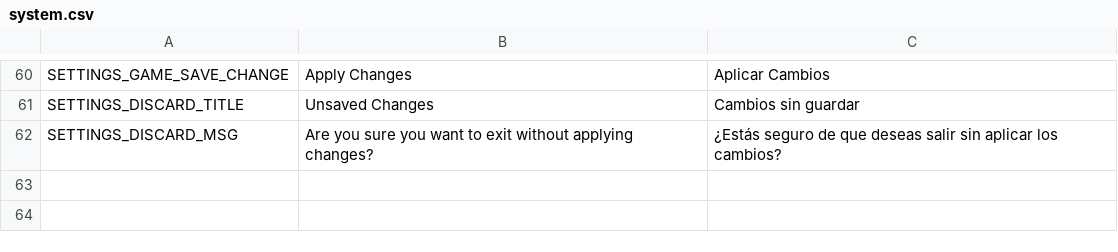
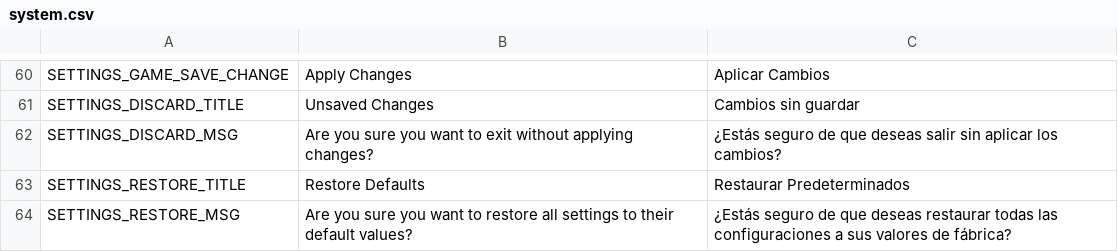
Before and after one commit to iOplazx/iOplazxEssence_Project, a CSV file: addons/iOplazxEssence/static_loc/system.csv, drawn as a sheet; only a part is shown, gaps mark what is left out; the diff names each change by its address in the sheet, - before the commit and + after, or states it on an @@ line.

Commit message:
system preferences restore p2

```diff
--- a/addons/iOplazxEssence/static_loc/system.csv
+++ b/addons/iOplazxEssence/static_loc/system.csv
+row 63: SETTINGS_RESTORE_TITLE | Restore Defaults | Restaurar Predeterminados
+row 64: SETTINGS_RESTORE_MSG | Are you sure you want to restore all settings to their default values? | ¿Estás seguro de que deseas restaurar todas las configuraciones a sus valores de fábrica?
```
Also changed, not shown: 11 other files.
